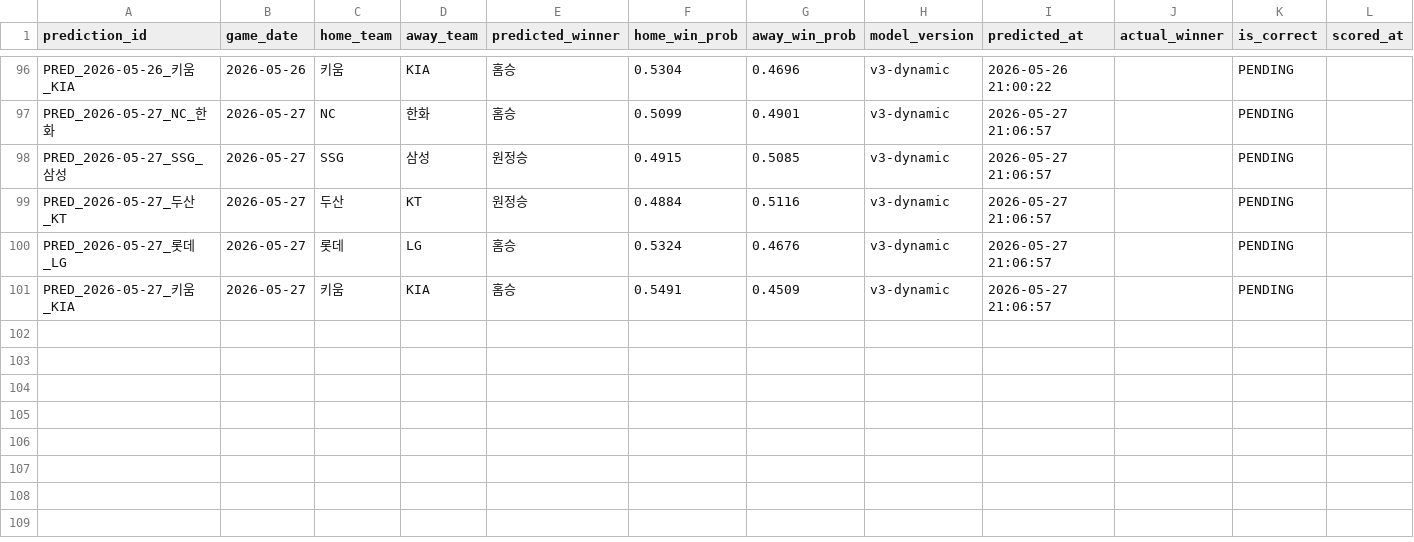
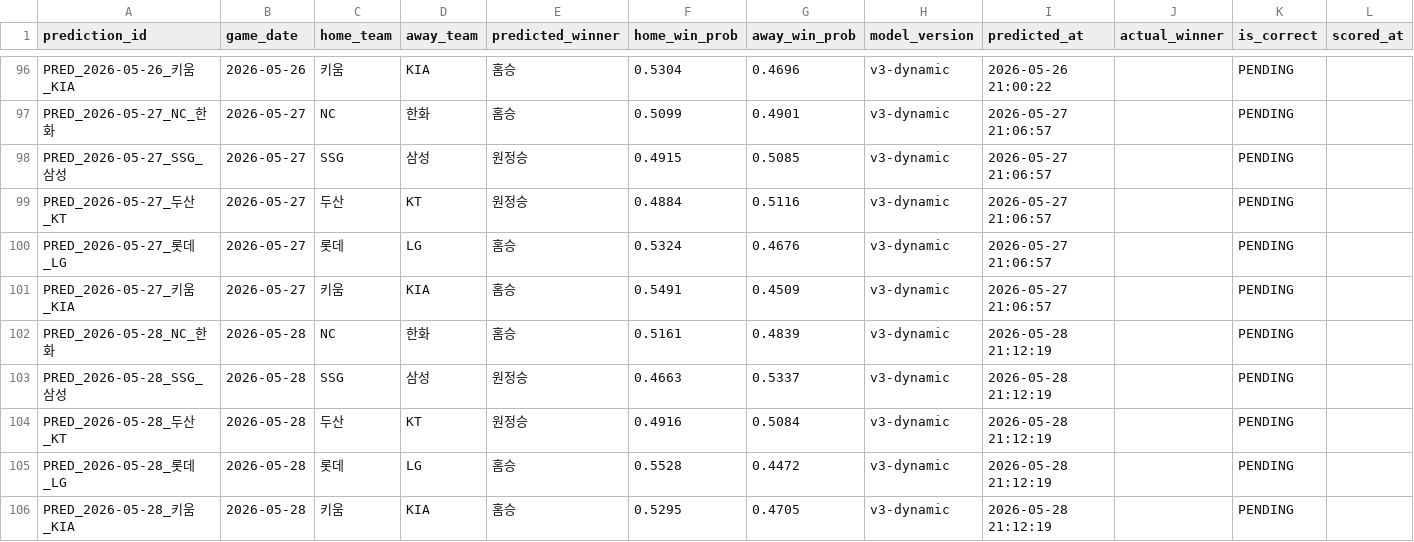
Before and after one commit to limanho001014-create/kbo-predictor-dynamic, a CSV file: data/predictions_log.csv, drawn as a sheet; only a part is shown, gaps mark what is left out.

```diff
--- a/data/predictions_log.csv
+++ b/data/predictions_log.csv
@@ -101 +101,6 @@ PRED_2026-05-27_롯데_LG,2026-05-27,롯데,LG,홈승,0.5324,0.4676,v3-dynamic,2
 PRED_2026-05-27_키움_KIA,2026-05-27,키움,KIA,홈승,0.5491,0.4509,v3-dynamic,2026-05-27 21:06:57,,PENDING,
+PRED_2026-05-28_NC_한화,2026-05-28,NC,한화,홈승,0.5161,0.4839,v3-dynamic,2026-05-28 21:12:19,,PENDING,
+PRED_2026-05-28_SSG_삼성,2026-05-28,SSG,삼성,원정승,0.4663,0.5337,v3-dynamic,2026-05-28 21:12:19,,PENDING,
+PRED_2026-05-28_두산_KT,2026-05-28,두산,KT,원정승,0.4916,0.5084,v3-dynamic,2026-05-28 21:12:19,,PENDING,
+PRED_2026-05-28_롯데_LG,2026-05-28,롯데,LG,홈승,0.5528,0.4472,v3-dynamic,2026-05-28 21:12:19,,PENDING,
+PRED_2026-05-28_키움_KIA,2026-05-28,키움,KIA,홈승,0.5295,0.4705,v3-dynamic,2026-05-28 21:12:19,,PENDING,
```
Also changed, not shown: data/games_history.csv, data/players_latest_hitter.csv, 7 other files.
